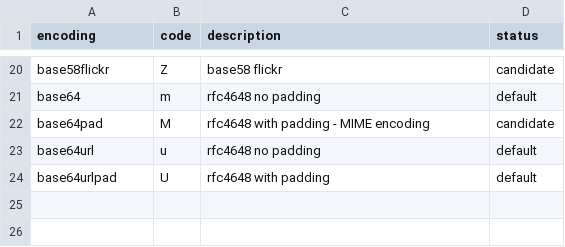
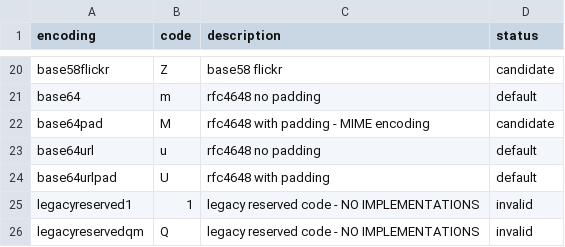
Before and after one commit to multiformats/multibase, a CSV file: multibase.csv, drawn as a sheet; only a part is shown, gaps mark what is left out; the diff names each change by its address in the sheet, - before the commit and + after, or states it on an @@ line.

Commit message:
Clarify the Q and 1 reservations in machine-readable form

```diff
--- a/multibase.csv
+++ b/multibase.csv
+row 25: legacyreserved1 | 1 | legacy reserved code - NO IMPLEMENTATIONS | invalid
+row 26: legacyreservedqm | Q | legacy reserved code - NO IMPLEMENTATIONS | invalid
```
